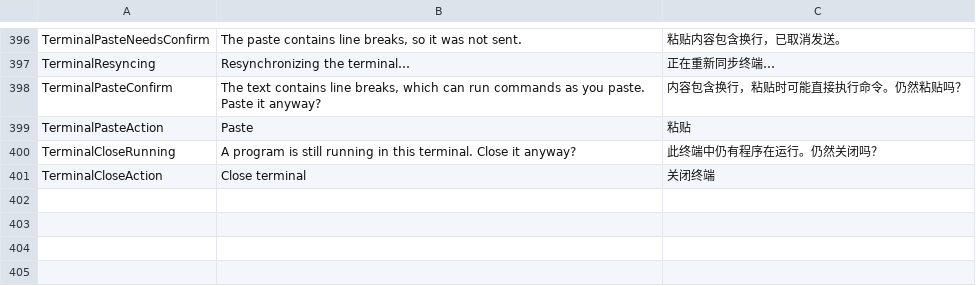
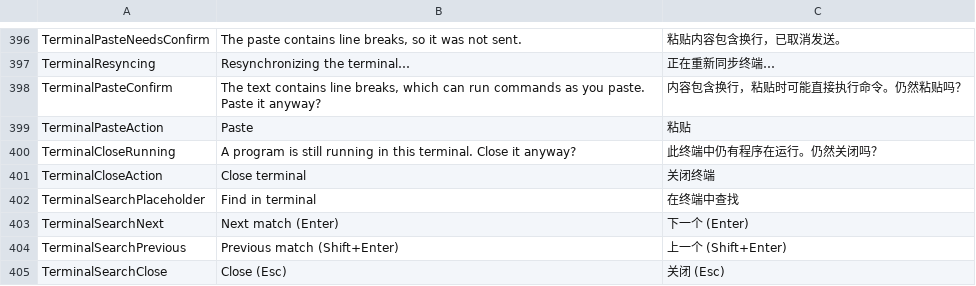
Before and after one commit to AtomUICommunity/TCode, a TSV file: src/TCode.Desktop/Localization/strings.tsv, drawn as a sheet; only a part is shown, gaps mark what is left out.

```diff
--- a/src/TCode.Desktop/Localization/strings.tsv
+++ b/src/TCode.Desktop/Localization/strings.tsv
@@ -401 +401,5 @@ TerminalCloseRunning	A program is still running in this terminal. Close it anywa
 TerminalCloseAction	Close terminal	关闭终端
+TerminalSearchPlaceholder	Find in terminal	在终端中查找
+TerminalSearchNext	Next match (Enter)	下一个 (Enter)
+TerminalSearchPrevious	Previous match (Shift+Enter)	上一个 (Shift+Enter)
+TerminalSearchClose	Close (Esc)	关闭 (Esc)
```
Also changed, not shown: 11 other files.
